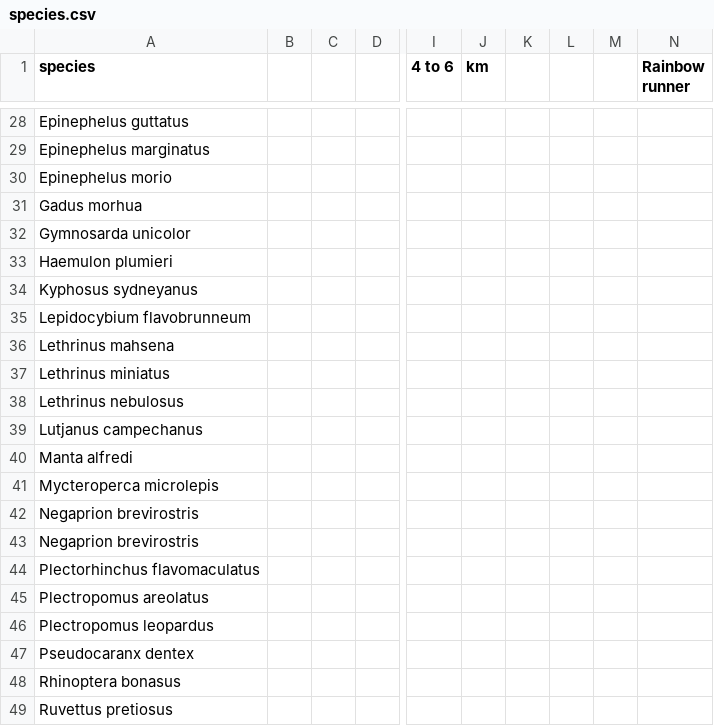
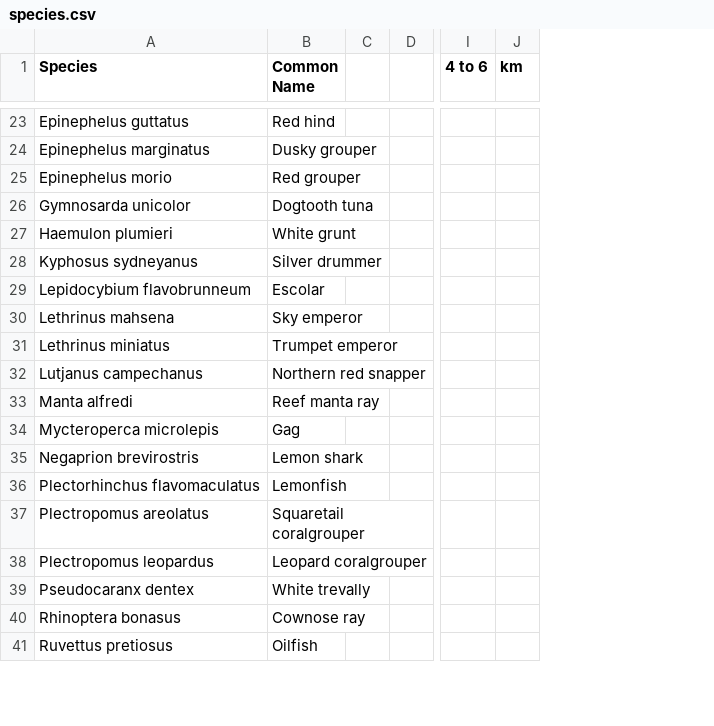
Before and after one commit to acaughman/mpa_climate_selection, a CSV file: 01_raw_data/species.csv, drawn as a sheet; only a part is shown, gaps mark what is left out; removed rows and columns are numbered as before the commit, all else as after; rows hold the shown columns only; the diff covers the shown part only; the diff names each change by its address in the sheet, - before the commit and + after, or states it on an @@ line.

Commit message:
update species pull from fishbase

```diff
--- a/01_raw_data/species.csv
+++ b/01_raw_data/species.csv
-column B, empty
+column B (Common Name), rows 23-41: Red hind | Dusky grouper | Red grouper | Dogtooth tuna | White grunt | Silver drummer | Escolar | Sky emperor | Trumpet emperor | Northern red snapper | Reef manta ray | Gag | Lemon shark | Lemonfish | Squaretail coralgrouper | Leopard coralgrouper | White trevally | Cownose ray | Oilfish
-column K, empty
-column L, empty
-column M, empty
-column N (Rainbow runner), empty
-A1: species
+A1: Species
-row 31: Gadus morhua
-row 38: Lethrinus nebulosus
-row 42: Negaprion brevirostris
```
Also changed, not shown: 7 removed rows and 1 edited cell elsewhere in this file, 4 other files.
